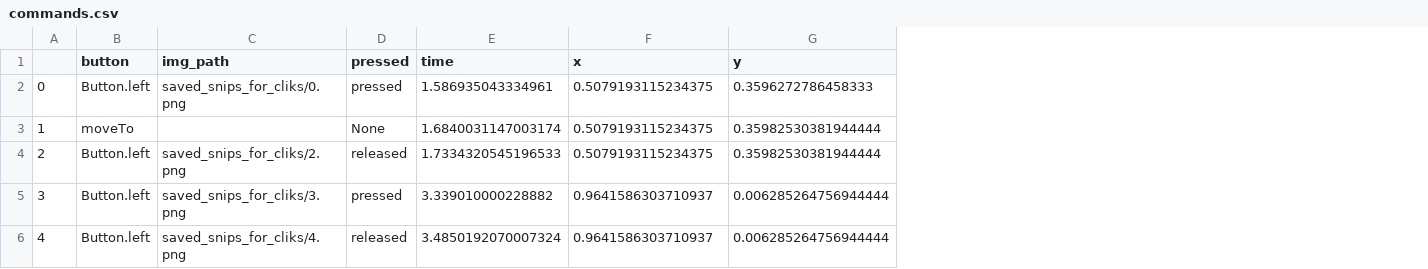
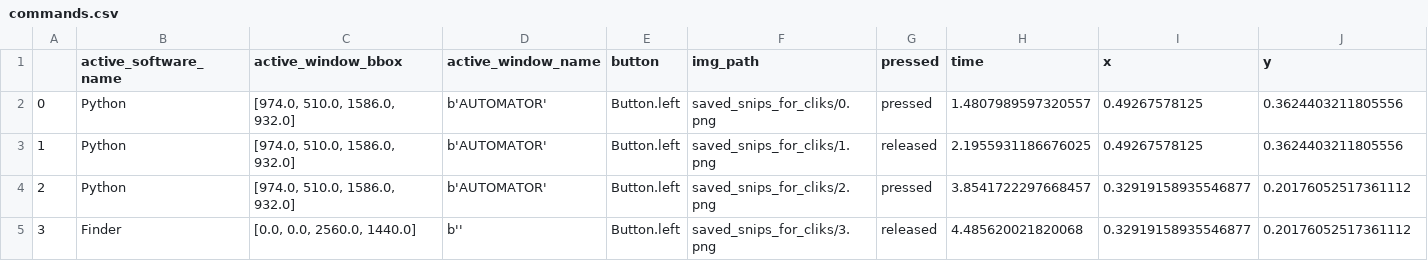
Before and after one commit to akshatguptakgp/automator, a CSV file: commands.csv, drawn as a sheet; removed rows and columns are numbered as before the commit, all else as after; the diff names each change by its address in the sheet, - before the commit and + after, or states it on an @@ line.

Commit message:
saved app info in .csv

```diff
--- a/commands.csv
+++ b/commands.csv
+column B (active_software_name), rows 2-5: Python | Python | Python | Finder
+column C (active_window_bbox), rows 2-5: [974.0, 510.0, 1586.0, 932.0] | [974.0, 510.0, 1586.0, 932.0] | [974.0, 510.0, 1586.0, 932.0] | [0.0, 0.0, 2560.0, 1440.0]
+column D (active_window_name), rows 2-5: b'AUTOMATOR' | b'AUTOMATOR' | b'AUTOMATOR' | b''
-H2 (time): 1.586935043334961
+H2 (time): 1.4807989597320557
-I2:I3 (x): 0.5079193115234375
+I2:I3 (x): 0.49267578125
-J2 (y): 0.3596272786458333
+J2 (y): 0.3624403211805556
-E3 (button): moveTo
+E3 (button): Button.left
-F3 (img_path): (empty)
+F3 (img_path): saved_snips_for_cliks/1.png
-G3 (pressed): None
+G3 (pressed): released
-H3 (time): 1.6840031147003174
+H3 (time): 2.1955931186676025
-J3 (y): 0.35982530381944444
+J3 (y): 0.3624403211805556
-G4 (pressed): released
+G4 (pressed): pressed
-H4 (time): 1.7334320545196533
+H4 (time): 3.8541722297668457
-I4 (x): 0.5079193115234375
+I4 (x): 0.32919158935546877
-J4 (y): 0.35982530381944444
+J4 (y): 0.20176052517361112
-G5 (pressed): pressed
+G5 (pressed): released
-H5 (time): 3.339010000228882
+H5 (time): 4.485620021820068
-I5 (x): 0.9641586303710937
+I5 (x): 0.32919158935546877
-J5 (y): 0.006285264756944444
+J5 (y): 0.20176052517361112
-row 6: 4 | Button.left | saved_snips_for_cliks/4.png | released | 3.4850192070007324 | 0.9641586303710937 | 0.006285264756944444
```
Also changed, not shown: 1 other file.
